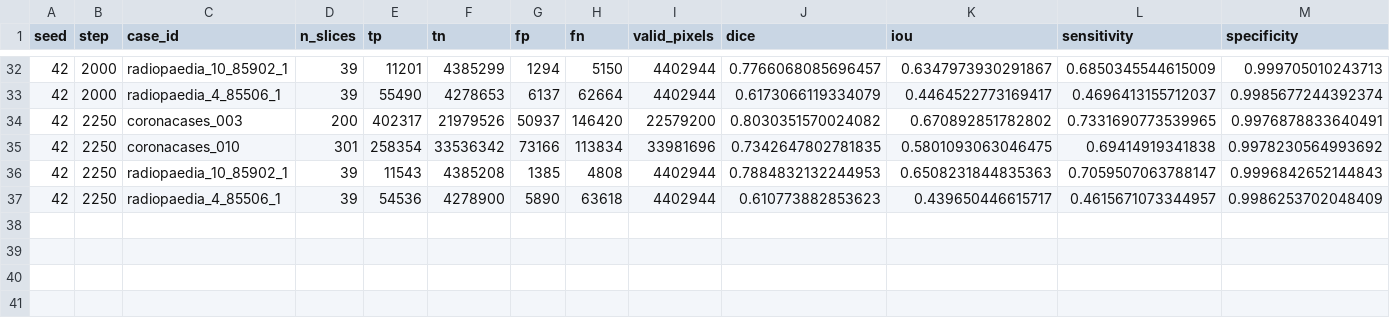
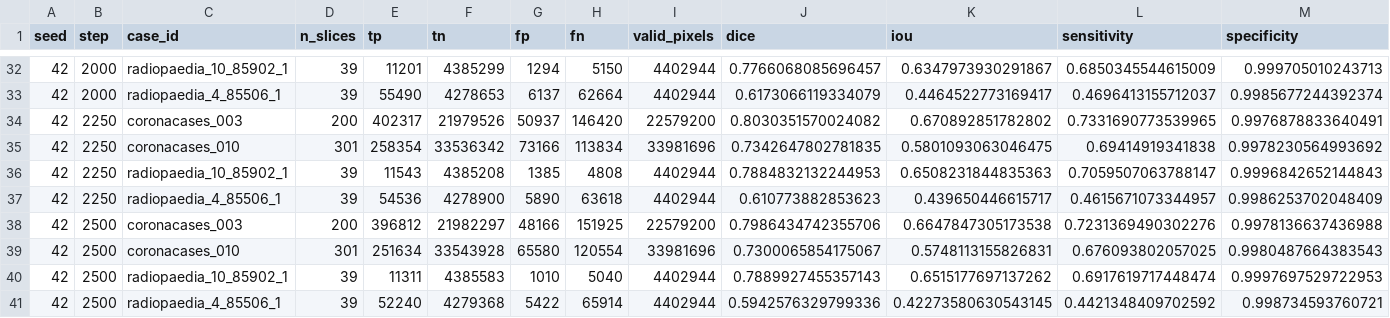
Before and after one commit to itsCodeBakery/EviCT, a CSV file: artifacts/audit/notebook05e_segct_clip_visual_seed42_selection_case_metrics.csv, drawn as a sheet; only a part is shown, gaps mark what is left out; rows hold the shown columns only; the diff names each change by its address in the sheet, - before the commit and + after, or states it on an @@ line.

Commit message:
Notebook 05E SegCT-CLIP visual seed42 validation step 2500

```diff
--- a/artifacts/audit/notebook05e_segct_clip_visual_seed42_selection_case_metrics.csv
+++ b/artifacts/audit/notebook05e_segct_clip_visual_seed42_selection_case_metrics.csv
+row 38: 42 | 2500 | coronacases_003 | 200 | 396812 | 21982297 | 48166 | 151925 | 22579200 | 0.7986434742355706 | 0.6647847305173538 | 0.7231369490302276 | 0.9978136637436988
+row 39: 42 | 2500 | coronacases_010 | 301 | 251634 | 33543928 | 65580 | 120554 | 33981696 | 0.7300065854175067 | 0.5748113155826831 | 0.676093802057025 | 0.9980487664383543
+row 40: 42 | 2500 | radiopaedia_10_85902_1 | 39 | 11311 | 4385583 | 1010 | 5040 | 4402944 | 0.7889927455357143 | 0.6515177697137262 | 0.6917619717448474 | 0.9997697529722953
+row 41: 42 | 2500 | radiopaedia_4_85506_1 | 39 | 52240 | 4279368 | 5422 | 65914 | 4402944 | 0.5942576329799336 | 0.42273580630543145 | 0.4421348409702592 | 0.998734593760721
```
Also changed, not shown: artifacts/audit/notebook05e_segct_clip_visual_seed42_selection_metrics.csv, 3 other files.
